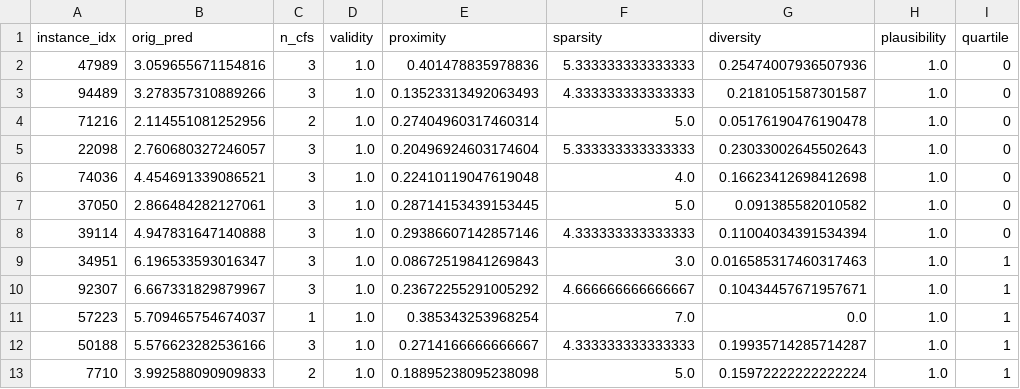
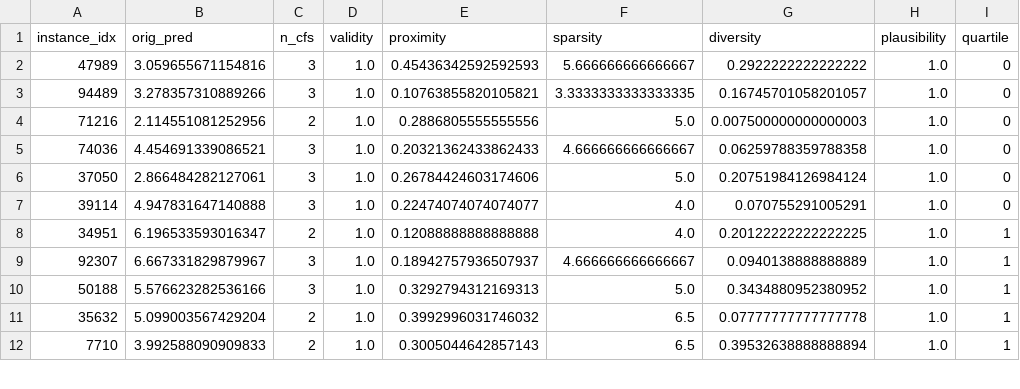
Before and after one commit to mahathirmuh/stress-prescribe-xai, a CSV file: outputs/reports/cf_evaluation_metrics.csv, drawn as a sheet; only a part is shown; the diff covers the shown part only.

```diff
--- a/outputs/reports/cf_evaluation_metrics.csv
+++ b/outputs/reports/cf_evaluation_metrics.csv
@@ -1,13 +1,12 @@
 instance_idx,orig_pred,n_cfs,validity,proximity,sparsity,diversity,plausibility,quartile
-47989,3.059655671154816,3,1.0,0.401478835978836,5.333333333333333,0.25474007936507936,1.0,0
-94489,3.278357310889266,3,1.0,0.13523313492063493,4.333333333333333,0.2181051587301587,1.0,0
-71216,2.114551081252956,2,1.0,0.27404960317460314,5.0,0.05176190476190478,1.0,0
-22098,2.760680327246057,3,1.0,0.20496924603174604,5.333333333333333,0.23033002645502643,1.0,0
-74036,4.454691339086521,3,1.0,0.22410119047619048,4.0,0.16623412698412698,1.0,0
-37050,2.866484282127061,3,1.0,0.28714153439153445,5.0,0.091385582010582,1.0,0
-39114,4.947831647140888,3,1.0,0.29386607142857146,4.333333333333333,0.11004034391534394,1.0,0
-34951,6.196533593016347,3,1.0,0.08672519841269843,3.0,0.016585317460317463,1.0,1
-92307,6.667331829879967,3,1.0,0.23672255291005292,4.666666666666667,0.10434457671957671,1.0,1
-57223,5.709465754674037,1,1.0,0.385343253968254,7.0,0.0,1.0,1
-50188,5.576623282536166,3,1.0,0.2714166666666667,4.333333333333333,0.19935714285714287,1.0,1
-7710,3.992588090909833,2,1.0,0.18895238095238098,5.0,0.15972222222222224,1.0,1
+47989,3.059655671154816,3,1.0,0.45436342592592593,5.666666666666667,0.2922222222222222,1.0,0
+94489,3.278357310889266,3,1.0,0.10763855820105821,3.3333333333333335,0.16745701058201057,1.0,0
+71216,2.114551081252956,2,1.0,0.2886805555555556,5.0,0.007500000000000003,1.0,0
+74036,4.454691339086521,3,1.0,0.20321362433862433,4.666666666666667,0.06259788359788358,1.0,0
+37050,2.866484282127061,3,1.0,0.26784424603174606,5.0,0.20751984126984124,1.0,0
+39114,4.947831647140888,3,1.0,0.22474074074074077,4.0,0.070755291005291,1.0,0
+34951,6.196533593016347,2,1.0,0.12088888888888888,4.0,0.20122222222222225,1.0,1
+92307,6.667331829879967,3,1.0,0.18942757936507937,4.666666666666667,0.0940138888888889,1.0,1
+50188,5.576623282536166,3,1.0,0.3292794312169313,5.0,0.3434880952380952,1.0,1
+35632,5.099003567429204,2,1.0,0.3992996031746032,6.5,0.07777777777777778,1.0,1
+7710,3.992588090909833,2,1.0,0.3005044642857143,6.5,0.39532638888888894,1.0,1
```
Also changed, not shown: 1 added row and 40 edited cells elsewhere in this file, catboost_info/time_left.tsv, 24 other files.
